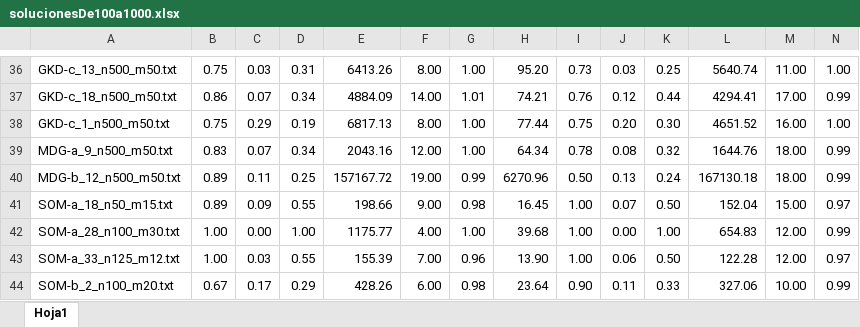
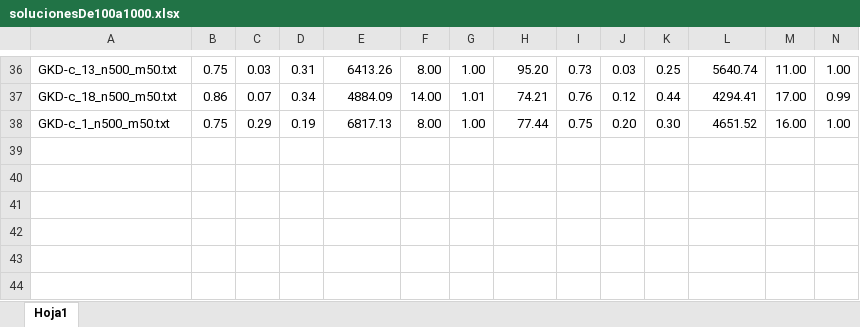
Before and after one commit to AlejandraCasadoCeballos/Investigacion-maxima-diversidad, an Excel workbook: Docs importantes/Experimento 3/solucionesDe100a1000.xlsx, sheet Hoja1, drawn as a sheet; only a part is shown, gaps mark what is left out; values as stored, in another font and other column widths than the file's, no borders; charts and pictures not drawn; rows hold the shown columns only; the diff covers the shown part only; the diff names each change by its address in the sheet, - before the commit and + after, or states it on an @@ line.

Commit message:
excel actualizados a GKD only

```diff
--- a/Docs importantes/Experimento 3/solucionesDe100a1000.xlsx (sheet Hoja1)
+++ b/Docs importantes/Experimento 3/solucionesDe100a1000.xlsx (sheet Hoja1)
-row 39: MDG-a_9_n500_m50.txt | 0.83 | 0.07 | 0.34 | 2043.16 | 12.00 | 1.00 | 64.34 | 0.78 | 0.08 | 0.32 | 1644.76 | 18.00 | 0.99
-row 40: MDG-b_12_n500_m50.txt | 0.89 | 0.11 | 0.25 | 157167.72 | 19.00 | 0.99 | 6270.96 | 0.50 | 0.13 | 0.24 | 167130.18 | 18.00 | 0.99
-row 41: SOM-a_18_n50_m15.txt | 0.89 | 0.09 | 0.55 | 198.66 | 9.00 | 0.98 | 16.45 | 1.00 | 0.07 | 0.50 | 152.04 | 15.00 | 0.97
-row 42: SOM-a_28_n100_m30.txt | 1.00 | 0.00 | 1.00 | 1175.77 | 4.00 | 1.00 | 39.68 | 1.00 | 0.00 | 1.00 | 654.83 | 12.00 | 0.99
-row 43: SOM-a_33_n125_m12.txt | 1.00 | 0.03 | 0.55 | 155.39 | 7.00 | 0.96 | 13.90 | 1.00 | 0.06 | 0.50 | 122.28 | 12.00 | 0.97
-row 44: SOM-b_2_n100_m20.txt | 0.67 | 0.17 | 0.29 | 428.26 | 6.00 | 0.98 | 23.64 | 0.90 | 0.11 | 0.33 | 327.06 | 10.00 | 0.99
```
Also changed, not shown: 66 edited cells elsewhere in this sheet, charts or pictures, Docs importantes/Experimento 1/criterio1VScriterio3.xlsx, Docs importantes/Experimento 1/distintosAlphaCriterio1.xlsx, 4 other files.
